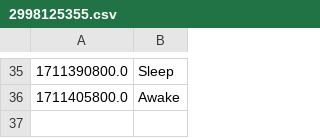
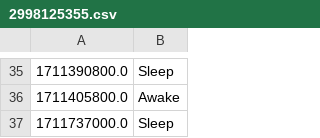
Before and after one commit to DaBiGu/Bi_Gu-bot, a CSV file: src/data/sleep/user_data/2998125355.csv, drawn as a sheet; only a part is shown, gaps mark what is left out.

```diff
--- a/src/data/sleep/user_data/2998125355.csv
+++ b/src/data/sleep/user_data/2998125355.csv
@@ -36 +36,2 @@
 1711405800.0,Awake
+1711737000.0,Sleep
```
Also changed, not shown: 5 other files.
